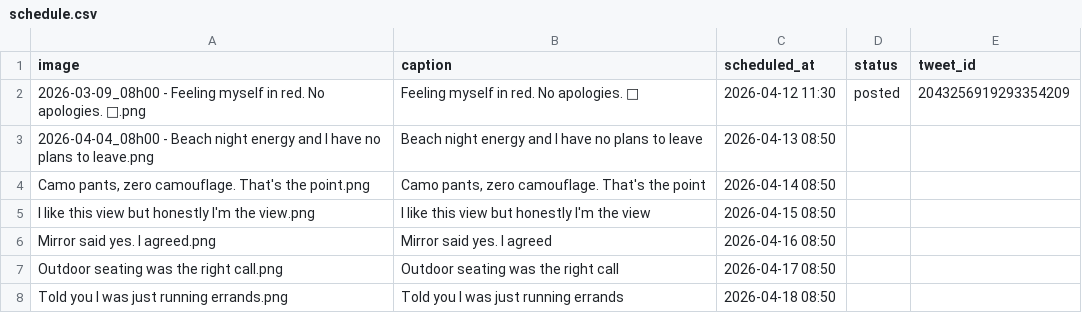
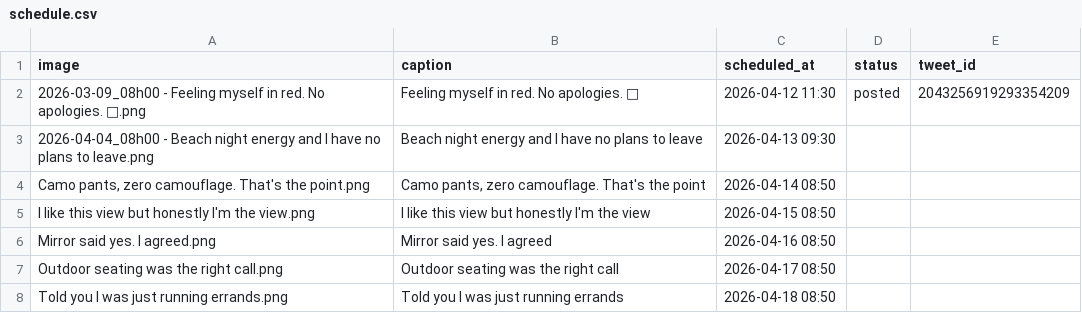
Before and after one commit to tmavra77/x-auto-poster-, a CSV file: schedule.csv, drawn as a sheet.

Commit message:
Reschedule: 2026-04-04_08h00 - Beach night

```diff
--- a/schedule.csv
+++ b/schedule.csv
@@ -2,3 +2,3 @@ image,caption,scheduled_at,status,tweet_id
 2026-03-09_08h00 - Feeling myself in red. No apologies. 🔴.png,Feeling myself in red. No apologies. 🔴,2026-04-12 11:30,posted,2043256919293354209
-2026-04-04_08h00 - Beach night energy and I have no plans to leave.png,Beach night energy and I have no plans to leave,2026-04-13 08:50,,
+2026-04-04_08h00 - Beach night energy and I have no plans to leave.png,Beach night energy and I have no plans to leave,2026-04-13 09:30,,
 "Camo pants, zero camouflage. That's the point.png","Camo pants, zero camouflage. That's the point",2026-04-14 08:50,,
```
